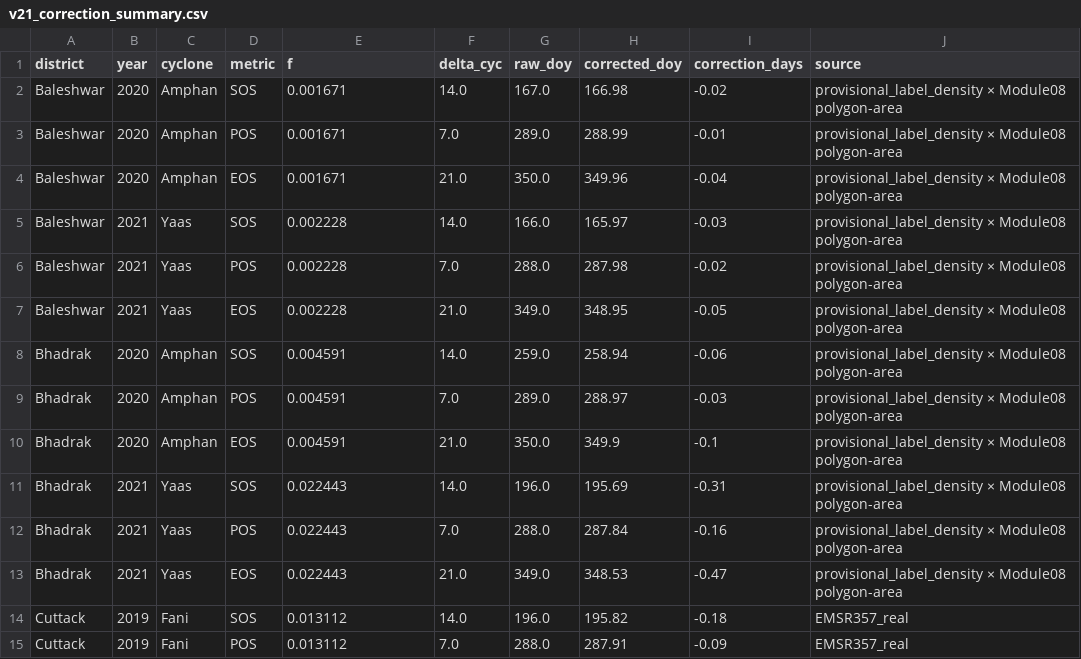
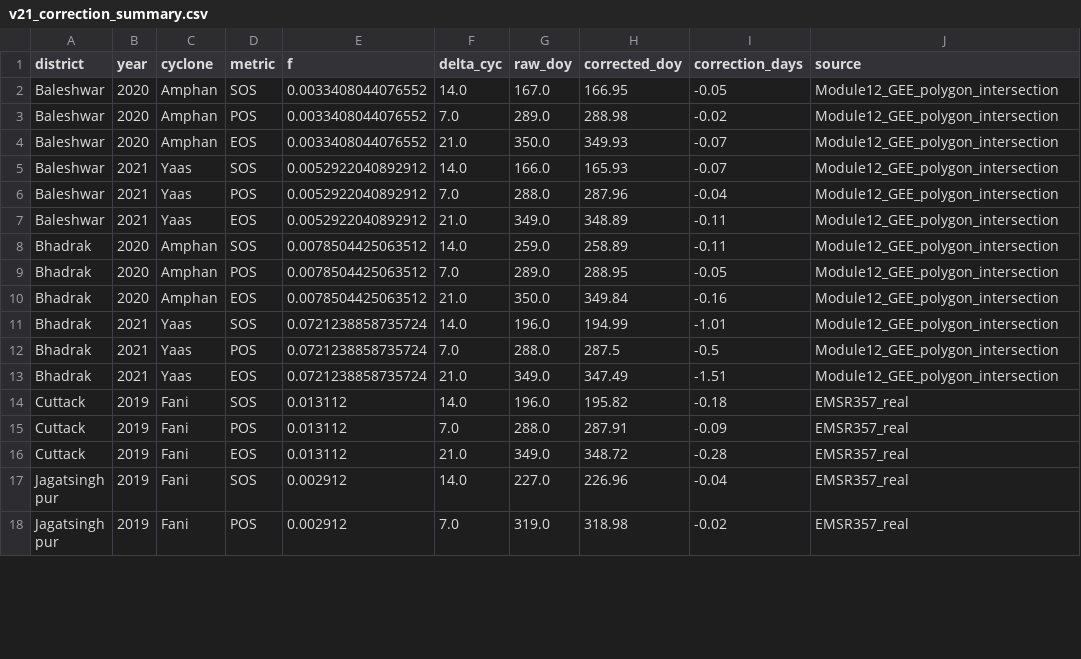
Before and after one commit to pandasupranab/RiceBaCI-GEE, a CSV file: analysis/results/real_v21/v21_correction_summary.csv, drawn as a sheet; only a part is shown; the shorter side is filled out with more unchanged rows; the diff covers the shown part only.

Commit message:
Batch 19 — v2.1 classifier-corrected panel rerun (v1.0.0-rc3): analysis/results/real_v21/v21_correction_summary.csv

```diff
--- a/analysis/results/real_v21/v21_correction_summary.csv
+++ b/analysis/results/real_v21/v21_correction_summary.csv
@@ -1,14 +1,14 @@
 district,year,cyclone,metric,f,delta_cyc,raw_doy,corrected_doy,correction_days,source
-Baleshwar,2020,Amphan,SOS,0.001671,14.0,167.0,166.98,-0.02,provisional_label_density × Module08 polygon-area
-Baleshwar,2020,Amphan,POS,0.001671,7.0,289.0,288.99,-0.01,provisional_label_density × Module08 polygon-area
-Baleshwar,2020,Amphan,EOS,0.001671,21.0,350.0,349.96,-0.04,provisional_label_density × Module08 polygon-area
-Baleshwar,2021,Yaas,SOS,0.002228,14.0,166.0,165.97,-0.03,provisional_label_density × Module08 polygon-area
-Baleshwar,2021,Yaas,POS,0.002228,7.0,288.0,287.98,-0.02,provisional_label_density × Module08 polygon-area
-Baleshwar,2021,Yaas,EOS,0.002228,21.0,349.0,348.95,-0.05,provisional_label_density × Module08 polygon-area
-Bhadrak,2020,Amphan,SOS,0.004591,14.0,259.0,258.94,-0.06,provisional_label_density × Module08 polygon-area
-Bhadrak,2020,Amphan,POS,0.004591,7.0,289.0,288.97,-0.03,provisional_label_density × Module08 polygon-area
-Bhadrak,2020,Amphan,EOS,0.004591,21.0,350.0,349.9,-0.1,provisional_label_density × Module08 polygon-area
-Bhadrak,2021,Yaas,SOS,0.022443,14.0,196.0,195.69,-0.31,provisional_label_density × Module08 polygon-area
-Bhadrak,2021,Yaas,POS,0.022443,7.0,288.0,287.84,-0.16,provisional_label_density × Module08 polygon-area
-Bhadrak,2021,Yaas,EOS,0.022443,21.0,349.0,348.53,-0.47,provisional_label_density × Module08 polygon-area
+Baleshwar,2020,Amphan,SOS,0.0033408044076552,14.0,167.0,166.95,-0.05,Module12_GEE_polygon_intersection
+Baleshwar,2020,Amphan,POS,0.0033408044076552,7.0,289.0,288.98,-0.02,Module12_GEE_polygon_intersection
+Baleshwar,2020,Amphan,EOS,0.0033408044076552,21.0,350.0,349.93,-0.07,Module12_GEE_polygon_intersection
+Baleshwar,2021,Yaas,SOS,0.0052922040892912,14.0,166.0,165.93,-0.07,Module12_GEE_polygon_intersection
+Baleshwar,2021,Yaas,POS,0.0052922040892912,7.0,288.0,287.96,-0.04,Module12_GEE_polygon_intersection
+Baleshwar,2021,Yaas,EOS,0.0052922040892912,21.0,349.0,348.89,-0.11,Module12_GEE_polygon_intersection
+Bhadrak,2020,Amphan,SOS,0.0078504425063512,14.0,259.0,258.89,-0.11,Module12_GEE_polygon_intersection
+Bhadrak,2020,Amphan,POS,0.0078504425063512,7.0,289.0,288.95,-0.05,Module12_GEE_polygon_intersection
+Bhadrak,2020,Amphan,EOS,0.0078504425063512,21.0,350.0,349.84,-0.16,Module12_GEE_polygon_intersection
+Bhadrak,2021,Yaas,SOS,0.0721238858735724,14.0,196.0,194.99,-1.01,Module12_GEE_polygon_intersection
+Bhadrak,2021,Yaas,POS,0.0721238858735724,7.0,288.0,287.5,-0.5,Module12_GEE_polygon_intersection
+Bhadrak,2021,Yaas,EOS,0.0721238858735724,21.0,349.0,347.49,-1.51,Module12_GEE_polygon_intersection
 Cuttack,2019,Fani,SOS,0.013112,14.0,196.0,195.82,-0.18,EMSR357_real
```
Also changed, not shown: 48 edited cells elsewhere in this file.
